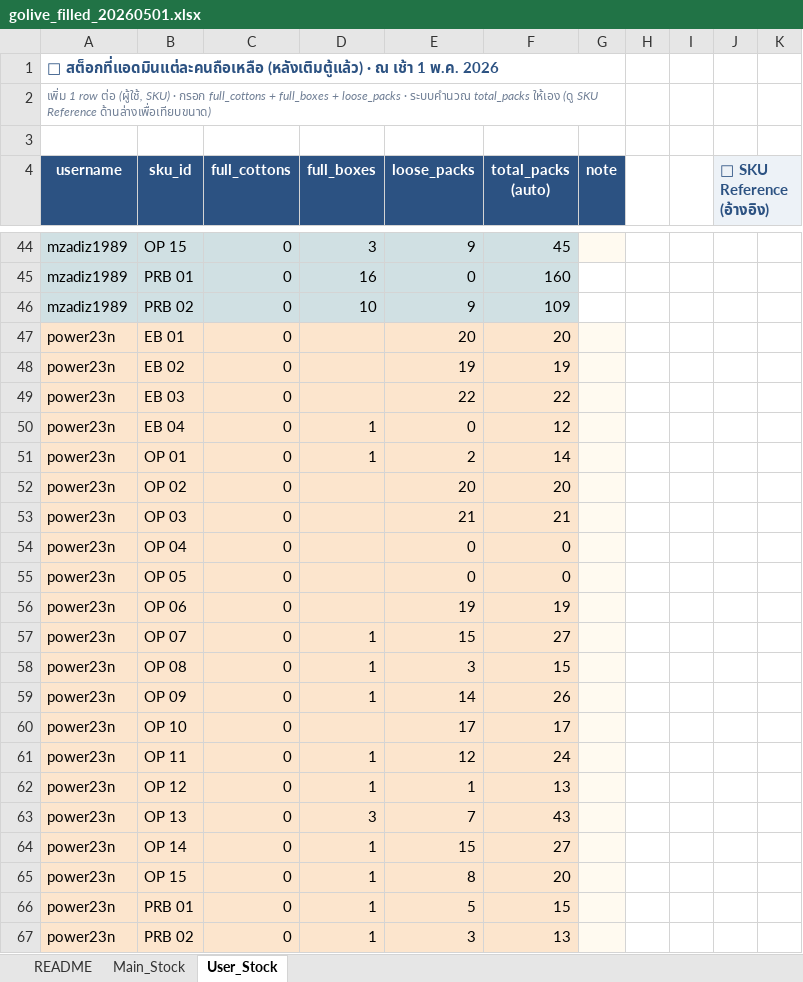
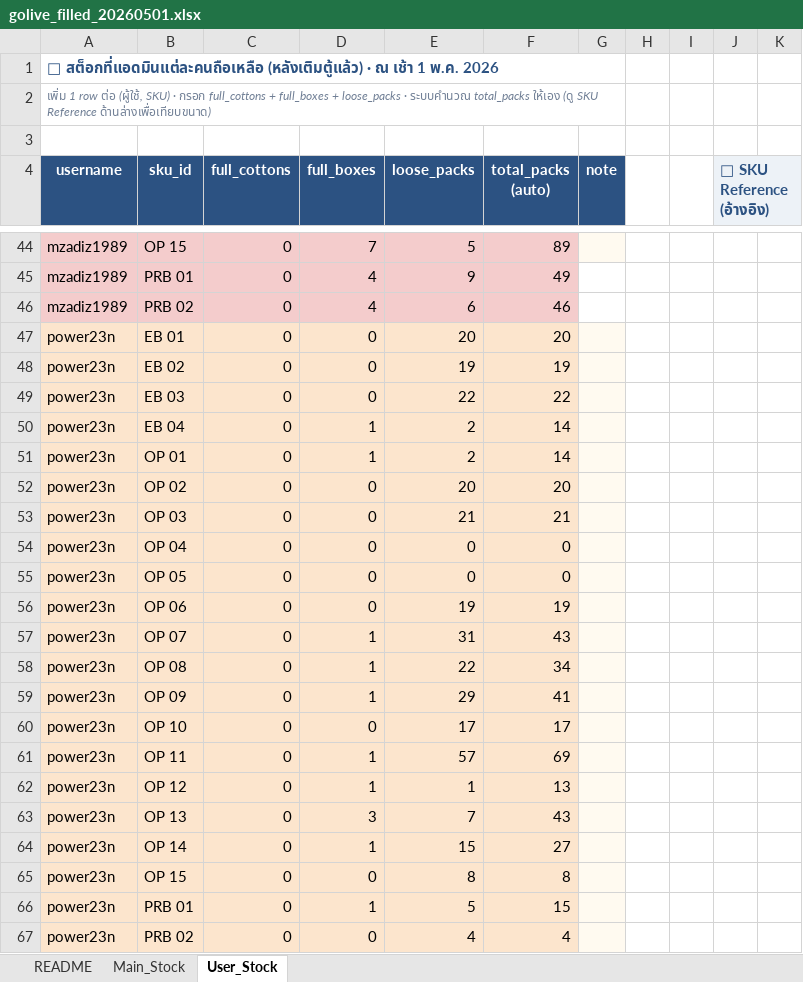
Before and after one commit to divisionxcard/divisionX-Card, an Excel workbook: backend/database/golive_20260501/golive_filled_20260501.xlsx, sheet User_Stock, drawn as a sheet; only a part is shown, gaps mark what is left out; values as stored, in another font and other column widths than the file's, no borders; charts and pictures not drawn; the diff covers the shown part only; the diff names each change by its address in the sheet, - before the commit and + after, or states it on an @@ line.

Commit message:
chore(cutoff): update Excel filled · final values ที่ใช้ seed (24 packs/box · 21 SKU cost)

```diff
--- a/backend/database/golive_20260501/golive_filled_20260501.xlsx (sheet User_Stock)
+++ b/backend/database/golive_20260501/golive_filled_20260501.xlsx (sheet User_Stock)
-A44:F46 fill: #D0E0E3
+A44:F46 fill: #F4CCCC
-D44 (full_boxes): 3
+D44 (full_boxes): 7
-E44 (loose_packs): 9
+E44 (loose_packs): 5
-F44 (total_packs (auto)): 45
+F44 (total_packs (auto)): 89
-D45 (full_boxes): 16
+D45 (full_boxes): 4
-E45 (loose_packs): 0
+E45 (loose_packs): 9
-F45 (total_packs (auto)): 160
+F45 (total_packs (auto)): 49
-D46 (full_boxes): 10
+D46 (full_boxes): 4
-E46 (loose_packs): 9
+E46 (loose_packs): 6
-F46 (total_packs (auto)): 109
+F46 (total_packs (auto)): 46
-D47:D49 (full_boxes): (empty)
+D47:D49 (full_boxes): 0
-E50 (loose_packs): 0
+E50 (loose_packs): 2
-F50 (total_packs (auto)): 12
+F50 (total_packs (auto)): 14
-D52:D56 (full_boxes): (empty)
+D52:D56 (full_boxes): 0
-E57 (loose_packs): 15
+E57 (loose_packs): 31
-F57 (total_packs (auto)): 27
+F57 (total_packs (auto)): 43
-E58 (loose_packs): 3
+E58 (loose_packs): 22
-F58 (total_packs (auto)): 15
+F58 (total_packs (auto)): 34
-E59 (loose_packs): 14
+E59 (loose_packs): 29
-F59 (total_packs (auto)): 26
+F59 (total_packs (auto)): 41
-D60 (full_boxes): (empty)
+D60 (full_boxes): 0
-E61 (loose_packs): 12
+E61 (loose_packs): 57
-F61 (total_packs (auto)): 24
+F61 (total_packs (auto)): 69
-D65 (full_boxes): 1
+D65 (full_boxes): 0
-F65 (total_packs (auto)): 20
+F65 (total_packs (auto)): 8
-D67 (full_boxes): 1
+D67 (full_boxes): 0
-E67 (loose_packs): 3
+E67 (loose_packs): 4
-F67 (total_packs (auto)): 13
+F67 (total_packs (auto)): 4
```
Also changed, not shown: 1 added row, 1 removed row, 4 moved rows, 63 edited cells and cell formats elsewhere in this sheet, sheet Main_Stock, formulas that keep their value.
